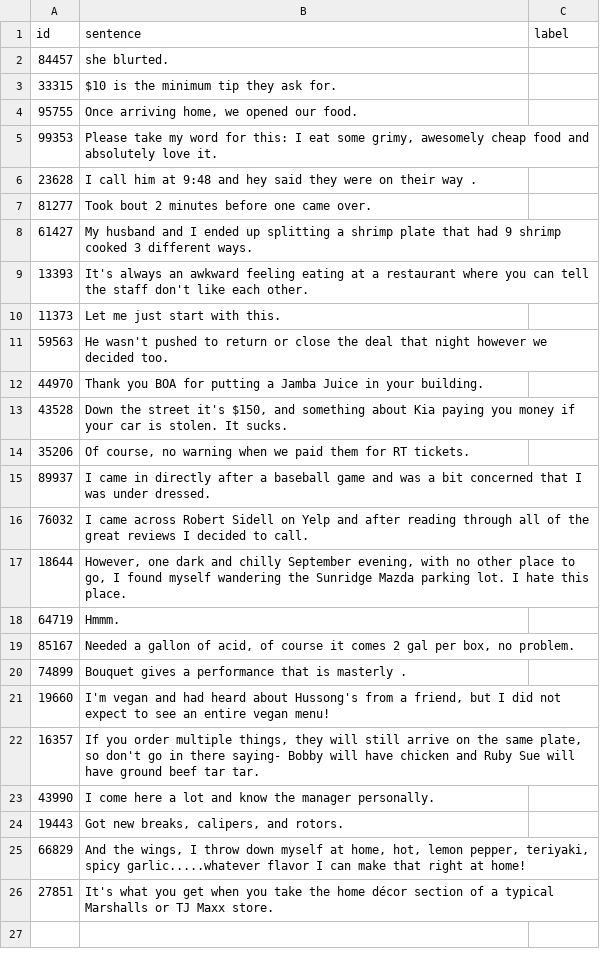
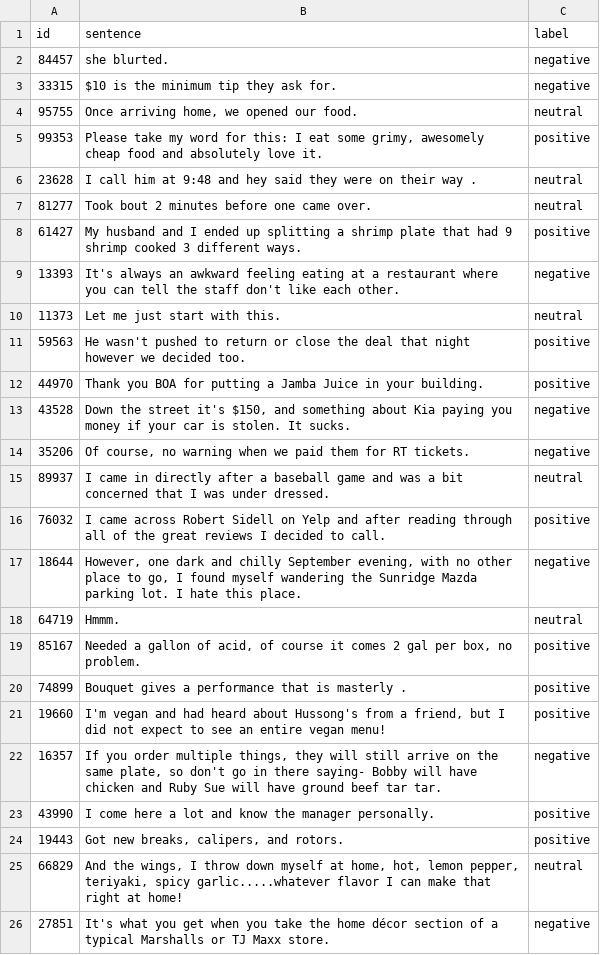
Before and after one commit to FelixHegg/cil_sentiment, a CSV file: human_baseline/group_member_1_to_label.csv, drawn as a sheet.

Commit message:
Add my part of human annotation

```diff
--- a/human_baseline/group_member_1_to_label.csv
+++ b/human_baseline/group_member_1_to_label.csv
@@ -1,26 +1,26 @@
 id,sentence,label
-84457,she blurted.,
-33315,$10 is the minimum tip they ask for.,
-95755,"Once arriving home, we opened our food.",
-99353,"Please take my word for this: I eat some grimy, awesomely cheap food and absolutely love it.",
-23628,I call him at 9:48 and hey said they were on their way .,
-81277,Took bout 2 minutes before one came over.,
-61427,My husband and I ended up splitting a shrimp plate that had 9 shrimp cooked 3 different ways.,
-13393,It's always an awkward feeling eating at a restaurant where you can tell the staff don't like each other.,
-11373,Let me just start with this.,
-59563,He wasn't pushed to return or close the deal that night however we decided too.,
-44970,Thank you BOA for putting a Jamba Juice in your building.,
-43528,"Down the street it's $150, and something about Kia paying you money if your car is stolen. It sucks.",
-35206,"Of course, no warning when we paid them for RT tickets.",
-89937,I came in directly after a baseball game and was a bit concerned that I was under dressed.,
-76032,I came across Robert Sidell on Yelp and after reading through all of the great reviews I decided to call.,
-18644,"However, one dark and chilly September evening, with no other place to go, I found myself wandering the Sunridge Mazda parking lot. I hate this place.",
-64719,Hmmm.,
-85167,"Needed a gallon of acid, of course it comes 2 gal per box, no problem.",
-74899,Bouquet gives a performance that is masterly .,
-19660,"I'm vegan and had heard about Hussong's from a friend, but I did not expect to see an entire vegan menu!",
-16357,"If you order multiple things, they will still arrive on the same plate, so don't go in there saying- Bobby will have chicken and Ruby Sue will have ground beef tar tar.",
-43990,I come here a lot and know the manager personally.,
-19443,"Got new breaks, calipers, and rotors.",
-66829,"And the wings, I throw down myself at home, hot, lemon pepper, teriyaki, spicy garlic.....whatever flavor I can make that right at home!",
-27851,It's what you get when you take the home décor section of a typical Marshalls or TJ Maxx store.,
+84457,she blurted.,negative
+33315,$10 is the minimum tip they ask for.,negative
+95755,"Once arriving home, we opened our food.",neutral
+99353,"Please take my word for this: I eat some grimy, awesomely cheap food and absolutely love it.",positive
+23628,I call him at 9:48 and hey said they were on their way .,neutral
+81277,Took bout 2 minutes before one came over.,neutral
+61427,My husband and I ended up splitting a shrimp plate that had 9 shrimp cooked 3 different ways.,positive
+13393,It's always an awkward feeling eating at a restaurant where you can tell the staff don't like each other.,negative
+11373,Let me just start with this.,neutral
+59563,He wasn't pushed to return or close the deal that night however we decided too.,positive
+44970,Thank you BOA for putting a Jamba Juice in your building.,positive
+43528,"Down the street it's $150, and something about Kia paying you money if your car is stolen. It sucks.",negative
+35206,"Of course, no warning when we paid them for RT tickets.",negative
+89937,I came in directly after a baseball game and was a bit concerned that I was under dressed.,neutral
+76032,I came across Robert Sidell on Yelp and after reading through all of the great reviews I decided to call.,positive
+18644,"However, one dark and chilly September evening, with no other place to go, I found myself wandering the Sunridge Mazda parking lot. I hate this place.",negative
+64719,Hmmm.,neutral
+85167,"Needed a gallon of acid, of course it comes 2 gal per box, no problem.",positive
+74899,Bouquet gives a performance that is masterly .,positive
+19660,"I'm vegan and had heard about Hussong's from a friend, but I did not expect to see an entire vegan menu!",positive
+16357,"If you order multiple things, they will still arrive on the same plate, so don't go in there saying- Bobby will have chicken and Ruby Sue will have ground beef tar tar.",negative
+43990,I come here a lot and know the manager personally.,positive
+19443,"Got new breaks, calipers, and rotors.",positive
+66829,"And the wings, I throw down myself at home, hot, lemon pepper, teriyaki, spicy garlic.....whatever flavor I can make that right at home!",neutral
+27851,It's what you get when you take the home décor section of a typical Marshalls or TJ Maxx store.,negative
```
